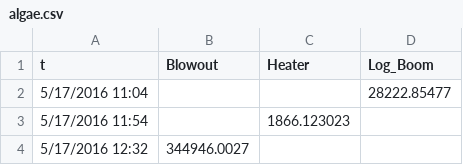
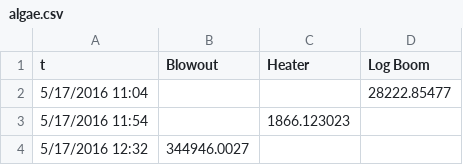
Before and after one commit to clrwtr-insights/detroit-lake, a CSV file: assets/water_sample_tab/algae.csv, drawn as a sheet; only a part is shown.

```diff
--- a/assets/water_sample_tab/algae.csv
+++ b/assets/water_sample_tab/algae.csv
@@ -1,2 +1,2 @@
-t,Blowout,Heater,Log_Boom
+t,Blowout,Heater,Log Boom
 5/17/2016 11:04,,,28222.85477
```
Also changed, not shown: 31 other files.
